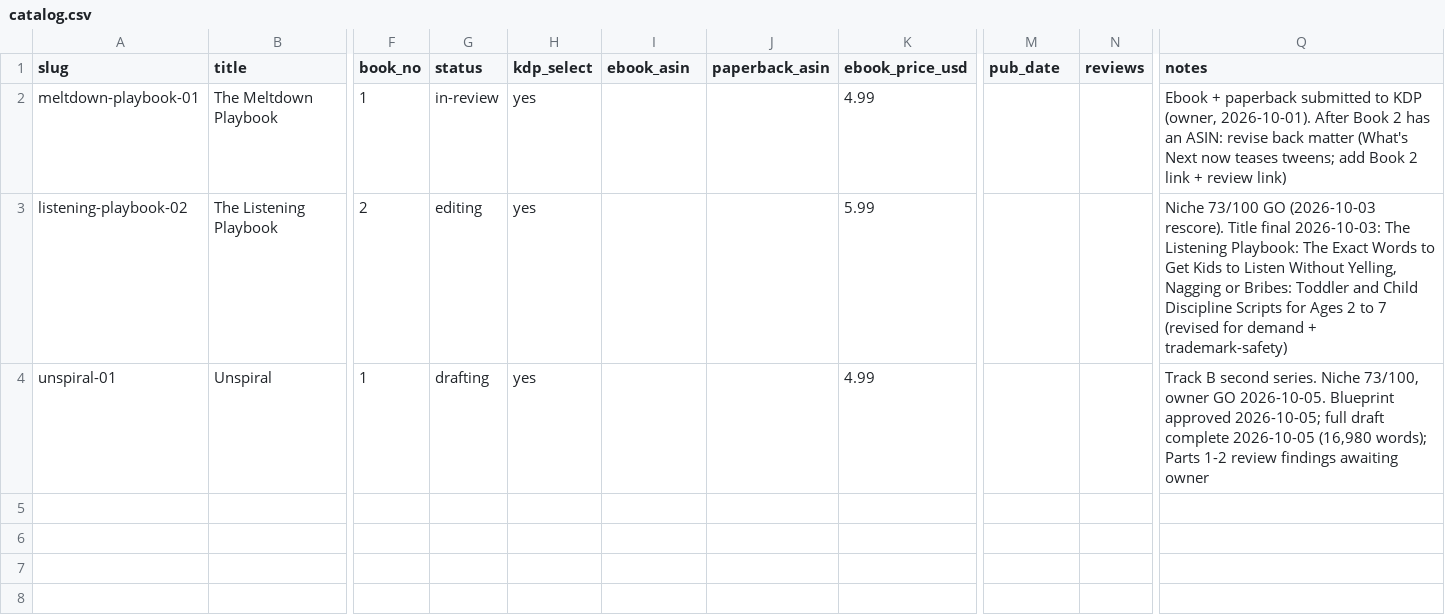
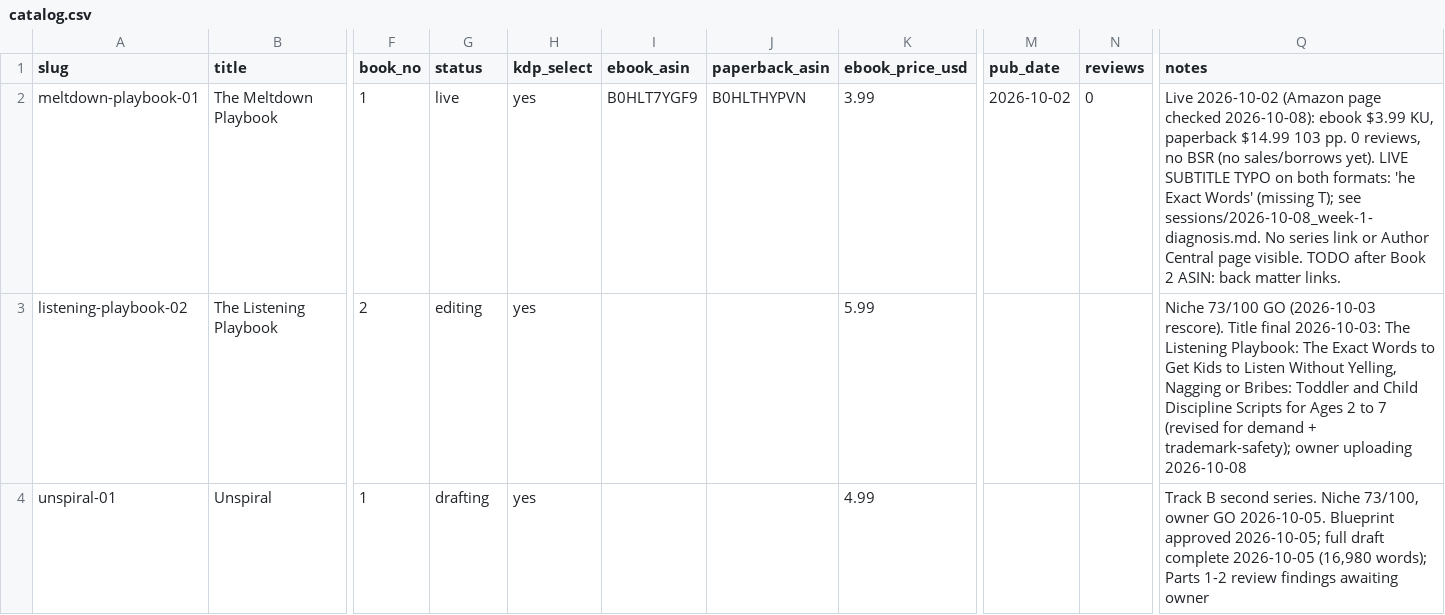
Before and after one commit to chitranshh08/client-outreach, a CSV file: tracker/catalog.csv, drawn as a sheet; only a part is shown, gaps mark what is left out; the diff names each change by its address in the sheet, - before the commit and + after, or states it on an @@ line.

```diff
--- a/tracker/catalog.csv
+++ b/tracker/catalog.csv
-G2 (status): in-review
+G2 (status): live
-I2 (ebook_asin): (empty)
+I2 (ebook_asin): B0HLT7YGF9
-J2 (paperback_asin): (empty)
+J2 (paperback_asin): B0HLTHYPVN
-K2 (ebook_price_usd): 4.99
+K2 (ebook_price_usd): 3.99
-M2 (pub_date): (empty)
+M2 (pub_date): 2026-10-02
-N2 (reviews): (empty)
+N2 (reviews): 0
-Q2 (notes): Ebook + paperback submitted to KDP (owner, 2026-10-01). After Book 2 has an ASIN: revise back matter (What's Next now teases tweens; add Book 2 link + review link)
+Q2 (notes): Live 2026-10-02 (Amazon page checked 2026-10-08): ebook $3.99 KU, paperback $14.99 103 pp. 0 reviews, no BSR (no sales/borrows yet). LIVE SUBTITLE TYPO on both formats: 'he Exact Words' (missing T); see sessions/2026-10-08_week-1-diagnosis.md. No series link or Author Central page visible. TODO after Book 2 ASIN: back matter links.
-Q3 (notes): …demand + trademark-safety)
+Q3 (notes): …demand + trademark-safety); owner uploading 2026-10-08
```
Also changed, not shown: 1 other file.
